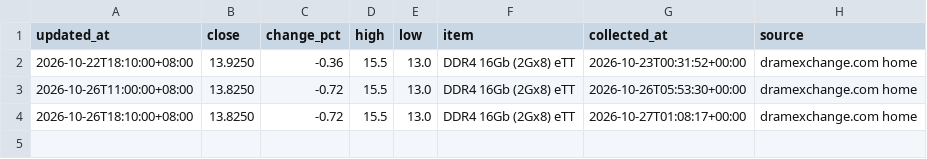
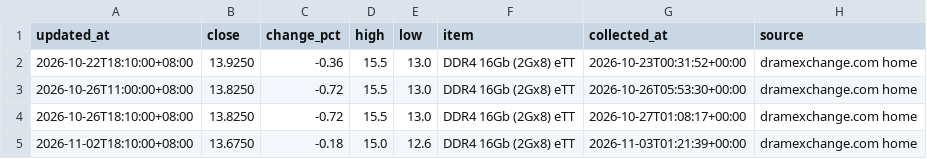
Before and after one commit to 10bpwonsoo/10bp, a CSV file: marketpulse/data/semiconductor/spot/DDR4_16G_ETT_SPOT.csv, drawn as a sheet.

```diff
--- a/marketpulse/data/semiconductor/spot/DDR4_16G_ETT_SPOT.csv
+++ b/marketpulse/data/semiconductor/spot/DDR4_16G_ETT_SPOT.csv
@@ -4 +4,2 @@ updated_at,close,change_pct,high,low,item,collected_at,source
 2026-10-26T18:10:00+08:00,13.8250,-0.72,15.5,13.0,DDR4 16Gb (2Gx8) eTT,2026-10-27T01:08:17+00:00,dramexchange.com home
+2026-11-02T18:10:00+08:00,13.6750,-0.18,15.0,12.6,DDR4 16Gb (2Gx8) eTT,2026-11-03T01:21:39+00:00,dramexchange.com home
```
Also changed, not shown: marketpulse/data/memory_history/dram/DDR4_8G_ETT_SPOT.csv, marketpulse/data/memory_history/dram/DDR4_8G_SPOT.csv, 9 other files.
